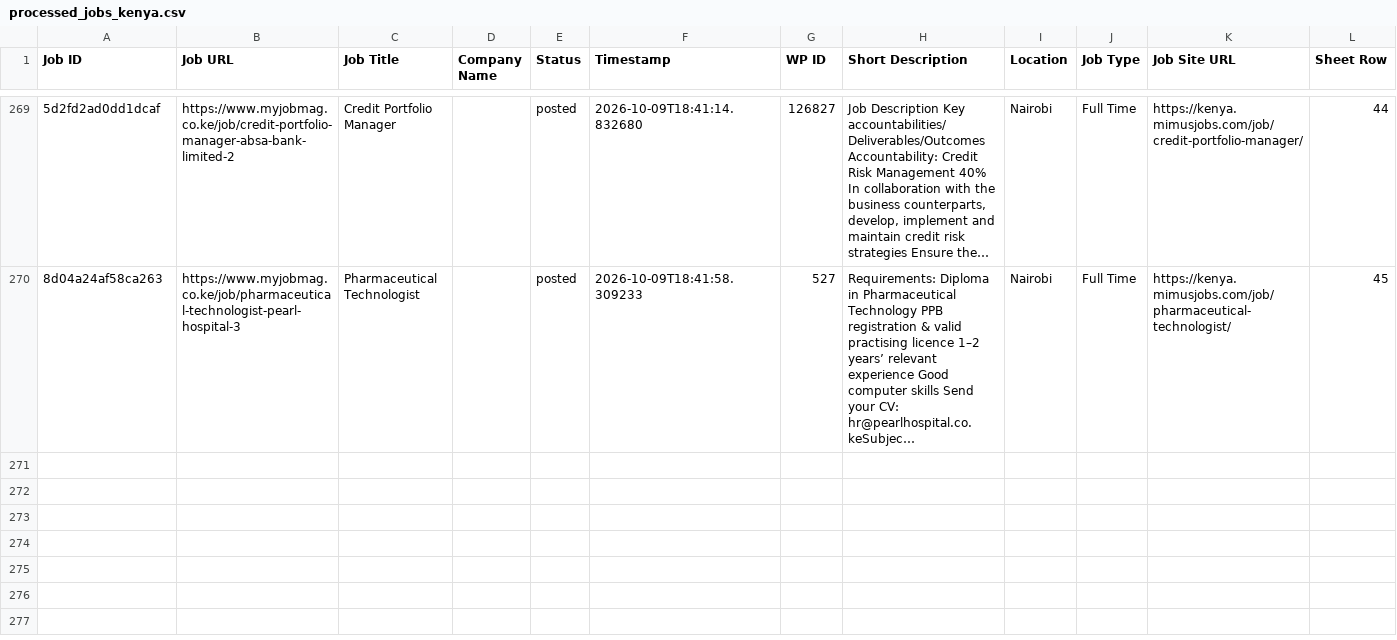
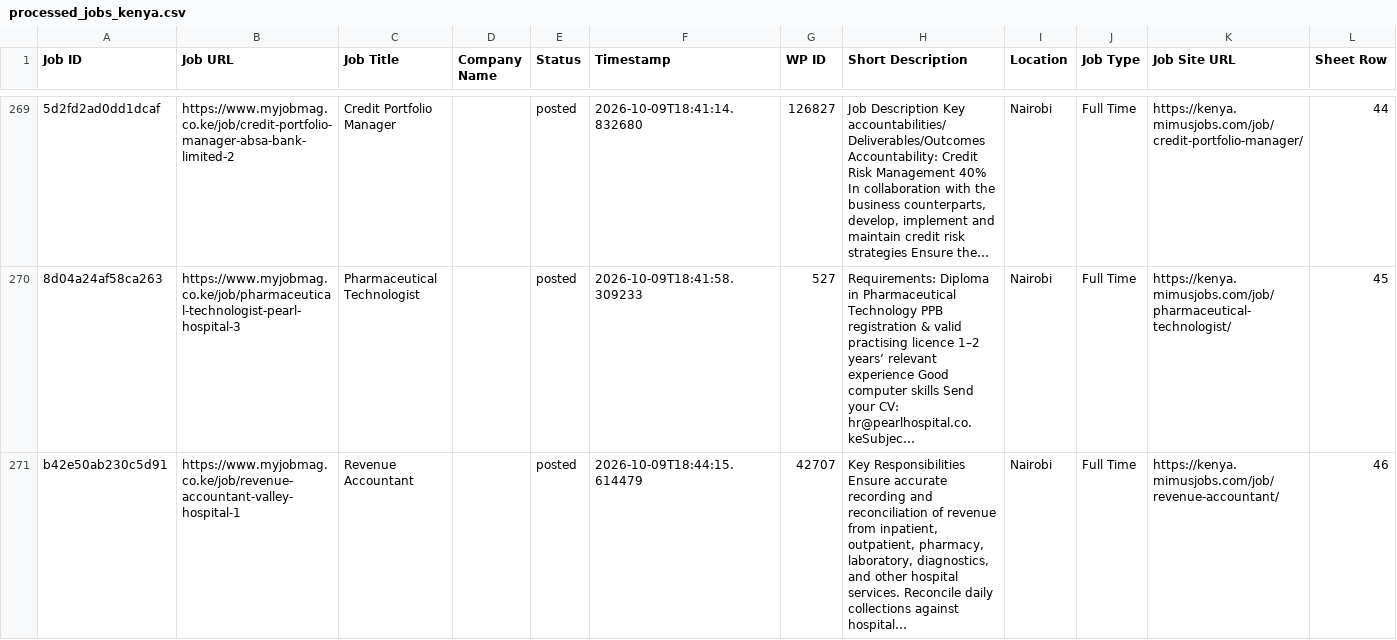
Before and after one commit to projectfetcher/ke, a CSV file: processed_jobs_kenya.csv, drawn as a sheet; only a part is shown, gaps mark what is left out; long unchanged cells end in …; the diff names each change by its address in the sheet, - before the commit and + after, or states it on an @@ line.

```diff
--- a/processed_jobs_kenya.csv
+++ b/processed_jobs_kenya.csv
+row 271: b42e50ab230c5d91 | https://www.myjobmag.co.ke/job/revenue-accountant-valley-hospital-1 | Revenue Accountant |  | posted | 2026-10-09T18:44:15.614479 | 42707 | Key Responsibilities Ensure accurate recording and reconciliation of revenue from inpatient, outpatient, pharmacy, laboratory, diagnostics, and other hospital services. Reconcile daily collections against hospital… | Nairobi | Full Time | https://kenya.mimusjobs.com/job/revenue-accountant/ | 46
```
